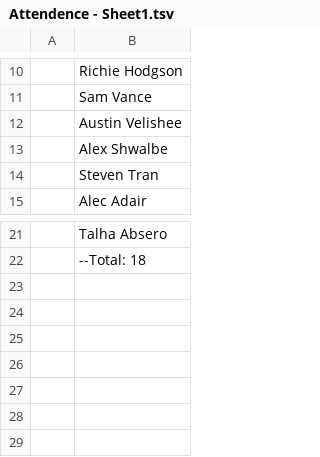
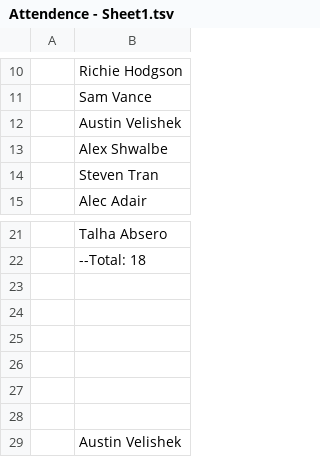
Before and after one commit to arvbuddy/2013-Programming-Club-EHS, a TSV file: Attendence - Sheet1.tsv, drawn as a sheet; only a part is shown, gaps mark what is left out.

Commit message:
Update Attendence - Sheet1.tsv
Changed my last name(you had it incorrect) and updated my attendance.

```diff
--- a/Attendence - Sheet1.tsv
+++ b/Attendence - Sheet1.tsv
@@ -11,3 +11,3 @@
 	Sam Vance
-	Austin Velishee
+	Austin Velishek
 	Alex Shwalbe
@@ -22 +22,8 @@
 	--Total: 18
+
+
+
+
+
+
+	Austin Velishek
```
